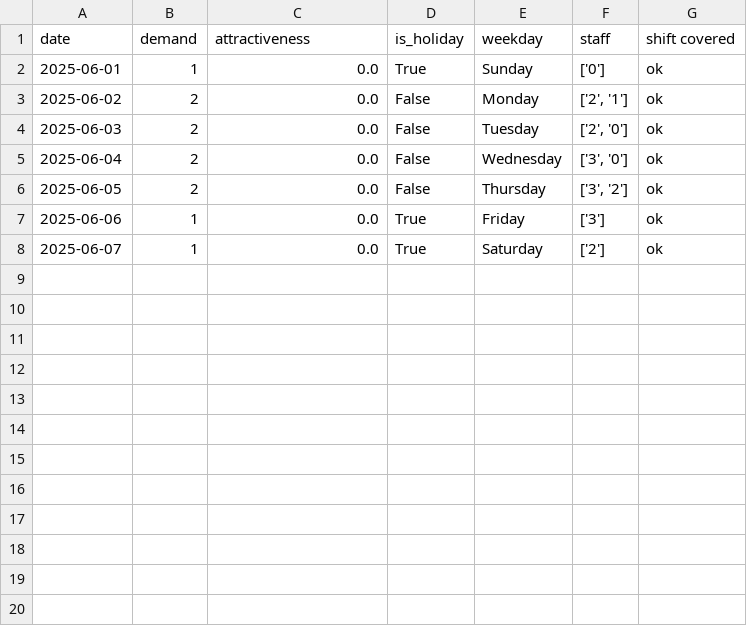
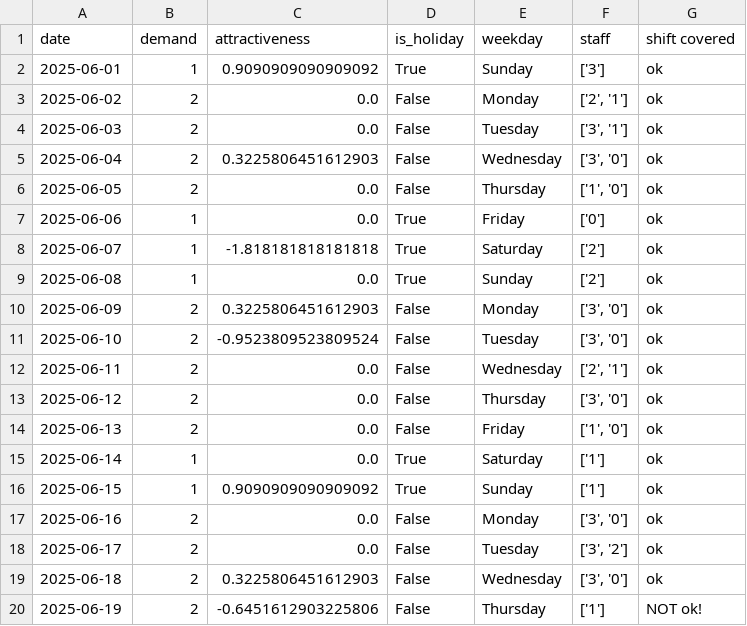
Before and after one commit to larssonnathalie/QMaxH-Cap, a CSV file: data/results/result_and_demand_cl2.csv, drawn as a sheet; only a part is shown; the diff covers the shown part only.

```diff
--- a/data/results/result_and_demand_cl2.csv
+++ b/data/results/result_and_demand_cl2.csv
@@ -1,8 +1,20 @@
 date,demand,attractiveness,is_holiday,weekday,staff,shift covered
-2025-06-01,1,0.0,True,Sunday,['0'],ok
+2025-06-01,1,0.9090909090909092,True,Sunday,['3'],ok
 2025-06-02,2,0.0,False,Monday,"['2', '1']",ok
-2025-06-03,2,0.0,False,Tuesday,"['2', '0']",ok
-2025-06-04,2,0.0,False,Wednesday,"['3', '0']",ok
-2025-06-05,2,0.0,False,Thursday,"['3', '2']",ok
-2025-06-06,1,0.0,True,Friday,['3'],ok
-2025-06-07,1,0.0,True,Saturday,['2'],ok
+2025-06-03,2,0.0,False,Tuesday,"['3', '1']",ok
+2025-06-04,2,0.3225806451612903,False,Wednesday,"['3', '0']",ok
+2025-06-05,2,0.0,False,Thursday,"['1', '0']",ok
+2025-06-06,1,0.0,True,Friday,['0'],ok
+2025-06-07,1,-1.818181818181818,True,Saturday,['2'],ok
+2025-06-08,1,0.0,True,Sunday,['2'],ok
+2025-06-09,2,0.3225806451612903,False,Monday,"['3', '0']",ok
+2025-06-10,2,-0.9523809523809524,False,Tuesday,"['3', '0']",ok
+2025-06-11,2,0.0,False,Wednesday,"['2', '1']",ok
+2025-06-12,2,0.0,False,Thursday,"['3', '0']",ok
+2025-06-13,2,0.0,False,Friday,"['1', '0']",ok
+2025-06-14,1,0.0,True,Saturday,['1'],ok
+2025-06-15,1,0.9090909090909092,True,Sunday,['1'],ok
+2025-06-16,2,0.0,False,Monday,"['3', '0']",ok
+2025-06-17,2,0.0,False,Tuesday,"['3', '2']",ok
+2025-06-18,2,0.3225806451612903,False,Wednesday,"['3', '0']",ok
+2025-06-19,2,-0.6451612903225806,False,Thursday,['1'],NOT ok!
```
Also changed, not shown: 9 added rows elsewhere in this file, data/intermediate/Qubo_matrix_cl3.csv, data/intermediate/physician_data.csv, 36 other files.
